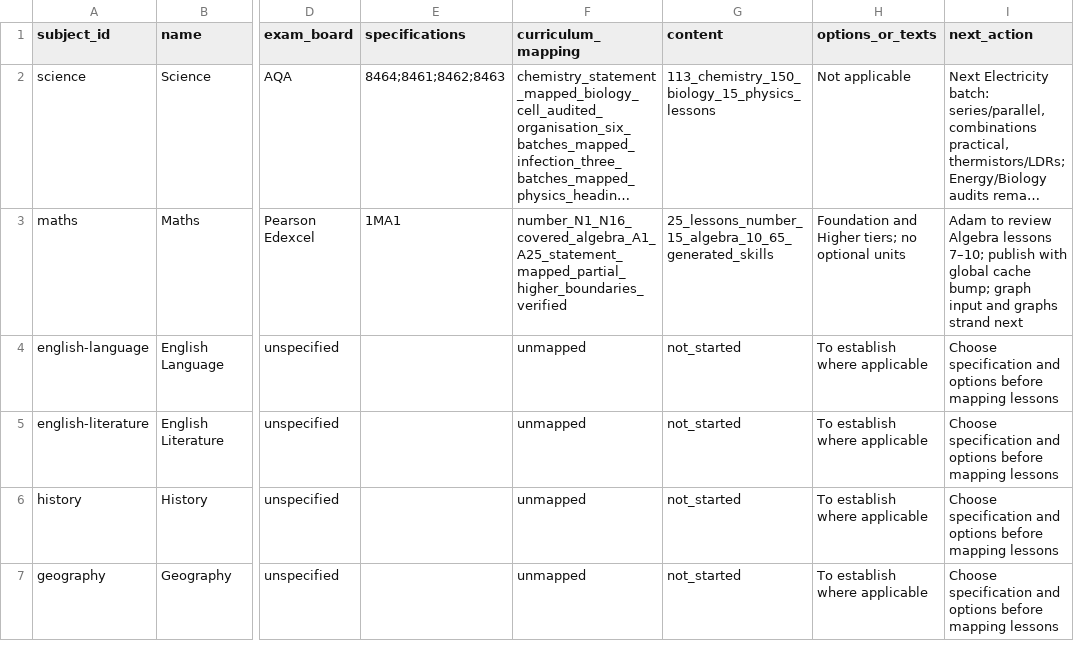
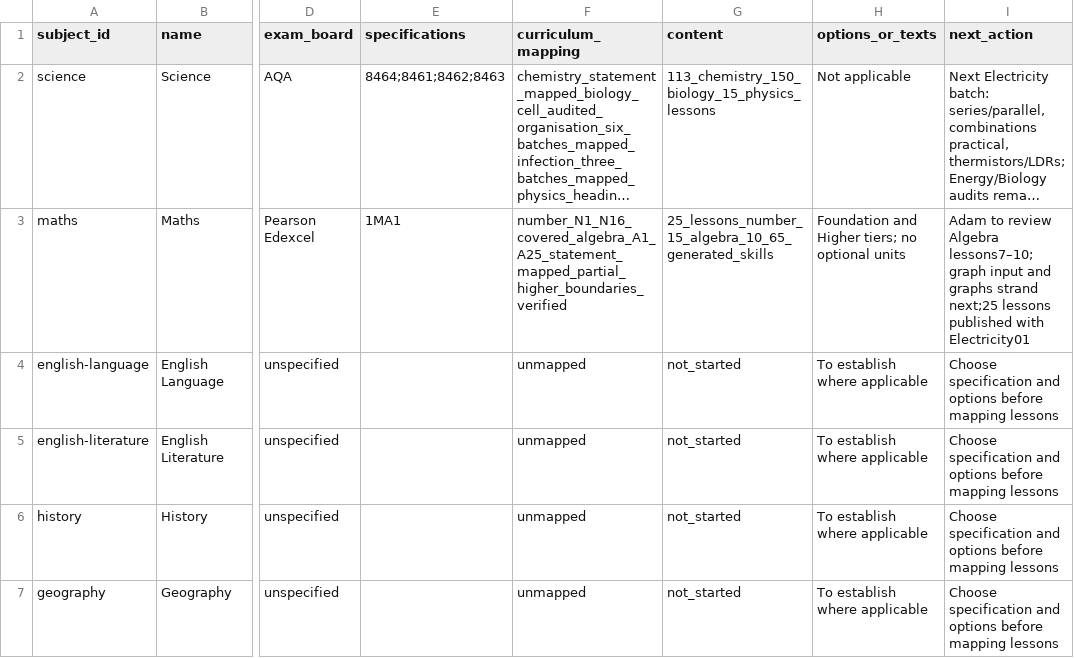
Before and after one commit to adamscourfield/crashcourse, a CSV file: curriculum/subject-register.csv, drawn as a sheet; only a part is shown, gaps mark what is left out; long unchanged cells end in …; the diff names each change by its address in the sheet, - before the commit and + after, or states it on an @@ line.

```diff
--- a/curriculum/subject-register.csv
+++ b/curriculum/subject-register.csv
-I3 (next_action): …review Algebra lessons 7–10; publish with global cache bump; graph input and graphs strand next
+I3 (next_action): …review Algebra lessons7–10; graph input and graphs strand next;25 lessons published with Electricity01
```
Also changed, not shown: curriculum/lesson-register.csv, curriculum/topic-register.csv, 7 other files.
